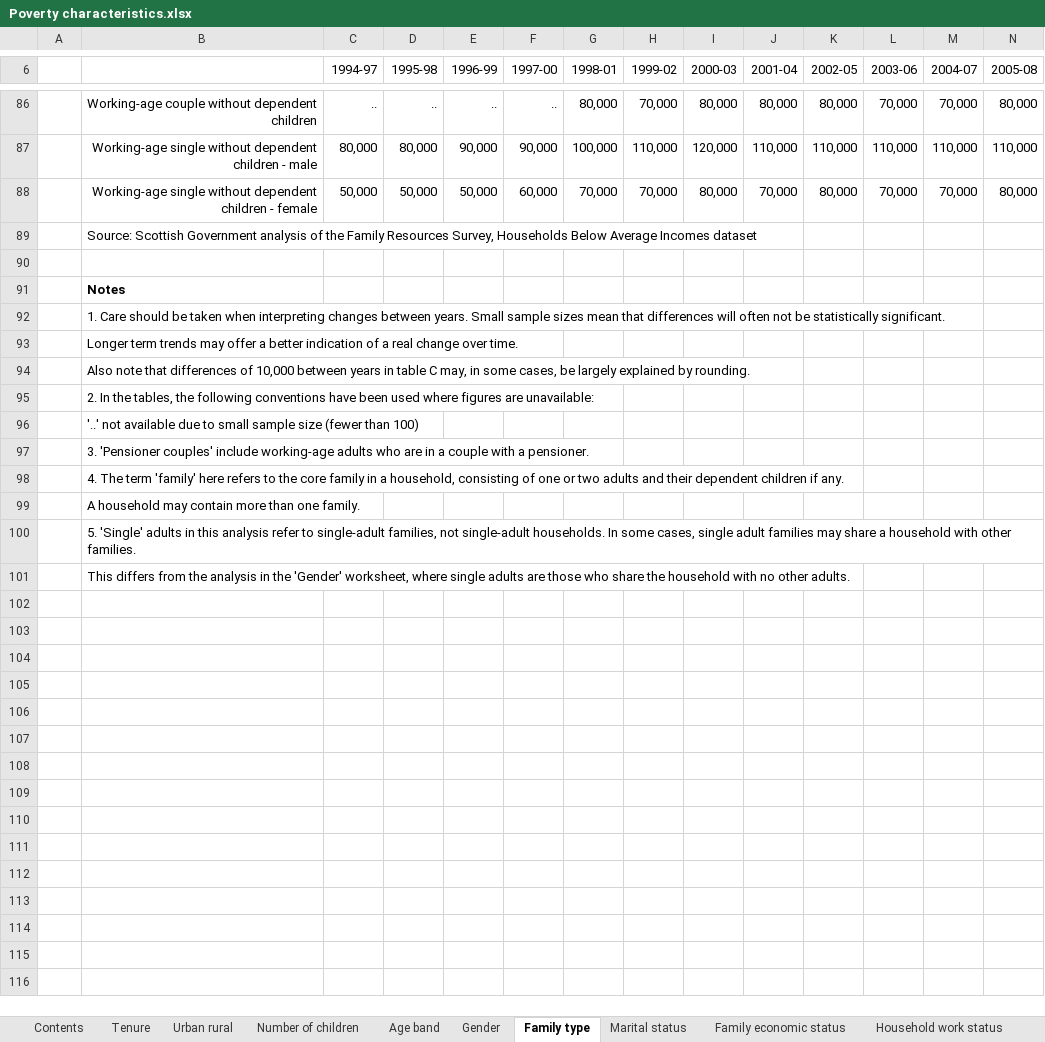
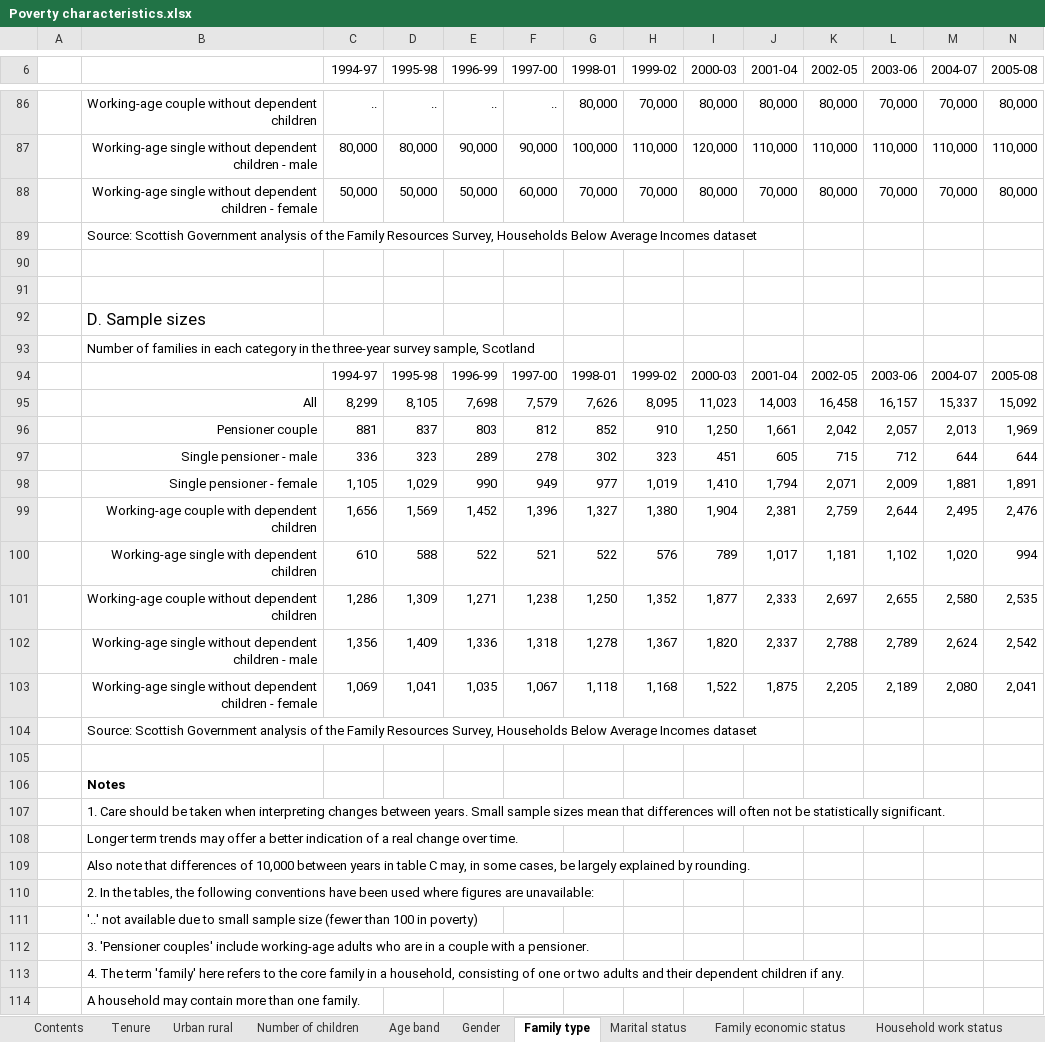
Before and after one commit to ScotGovAnalysis/poverty-publications, an Excel workbook: _site/xls/Poverty characteristics.xlsx, sheet Family type, drawn as a sheet; only a part is shown, gaps mark what is left out; the shorter side is filled out with more unchanged rows; values as stored, in another font and other column widths than the file's, no borders; addresses are those after the commit; rows hold the shown columns only; the diff names each change by its address in the sheet, - before the commit and + after, or states it on an @@ line.

```diff
--- a/_site/xls/Poverty characteristics.xlsx (sheet Family type)
+++ b/_site/xls/Poverty characteristics.xlsx (sheet Family type)
+row 91: (empty)
+row 92:  | D. Sample sizes
+row 93:  | Number of families in each category in the three-year survey sample, Scotland
+row 94:  |  | 1994-97 | 1995-98 | 1996-99 | 1997-00 | 1998-01 | 1999-02 | 2000-03 | 2001-04 | 2002-05 | 2003-06 | 2004-07 | 2005-08
+row 95:  | All | 8,299 | 8,105 | 7,698 | 7,579 | 7,626 | 8,095 | 11,023 | 14,003 | 16,458 | 16,157 | 15,337 | 15,092
+row 96:  | Pensioner couple | 881 | 837 | 803 | 812 | 852 | 910 | 1,250 | 1,661 | 2,042 | 2,057 | 2,013 | 1,969
+row 97:  | Single pensioner - male | 336 | 323 | 289 | 278 | 302 | 323 | 451 | 605 | 715 | 712 | 644 | 644
+row 98:  | Single pensioner - female | 1,105 | 1,029 | 990 | 949 | 977 | 1,019 | 1,410 | 1,794 | 2,071 | 2,009 | 1,881 | 1,891
+row 99:  | Working-age couple with dependent children | 1,656 | 1,569 | 1,452 | 1,396 | 1,327 | 1,380 | 1,904 | 2,381 | 2,759 | 2,644 | 2,495 | 2,476
+row 100:  | Working-age single with dependent children | 610 | 588 | 522 | 521 | 522 | 576 | 789 | 1,017 | 1,181 | 1,102 | 1,020 | 994
+row 101:  | Working-age couple without dependent children | 1,286 | 1,309 | 1,271 | 1,238 | 1,250 | 1,352 | 1,877 | 2,333 | 2,697 | 2,655 | 2,580 | 2,535
+row 102:  | Working-age single without dependent children - male | 1,356 | 1,409 | 1,336 | 1,318 | 1,278 | 1,367 | 1,820 | 2,337 | 2,788 | 2,789 | 2,624 | 2,542
+row 103:  | Working-age single without dependent children - female | 1,069 | 1,041 | 1,035 | 1,067 | 1,118 | 1,168 | 1,522 | 1,875 | 2,205 | 2,189 | 2,080 | 2,041
+row 104:  | Source: Scottish Government analysis of the Family Resources Survey, Households Below Average Incomes dataset
+row 105: (empty)
-B111: …(fewer than 100)
+B111: …(fewer than 100 in poverty)
```
Also changed, not shown: sheet Family economic status, sheet Age band, sheet Gender, sheet Disability, sheet DisabilityBenefitsRemoved, sheet Marital status, 6 more sheets, formulas that keep their value, _site/xls/Child poverty characteristics.xlsx, _site/xls/Income single year.xlsx, 9 other files.
